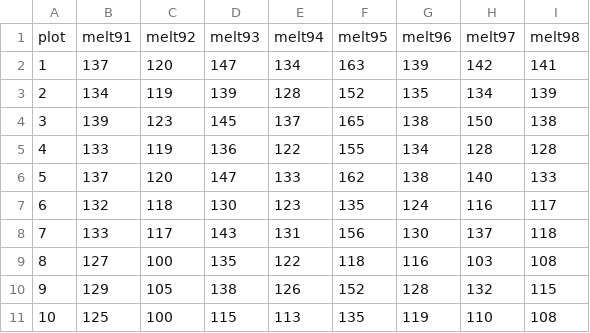
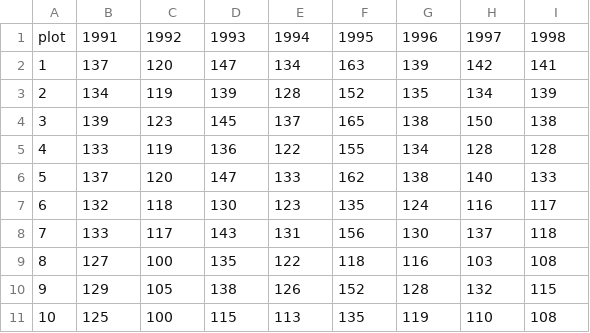
Before and after one commit to AileneKane/radcliffe, a CSV file: Analyses/teamnonstationarity/meltdate1991.1998.csv, drawn as a sheet.

```diff
--- a/Analyses/teamnonstationarity/meltdate1991.1998.csv
+++ b/Analyses/teamnonstationarity/meltdate1991.1998.csv
@@ -1,2 +1,2 @@
-plot,melt91,melt92,melt93,melt94,melt95,melt96,melt97,melt98
+plot,1991,1992,1993,1994,1995,1996,1997,1998
 1,137,120,147,134,163,139,142,141
```
Also changed, not shown: 3 other files.
